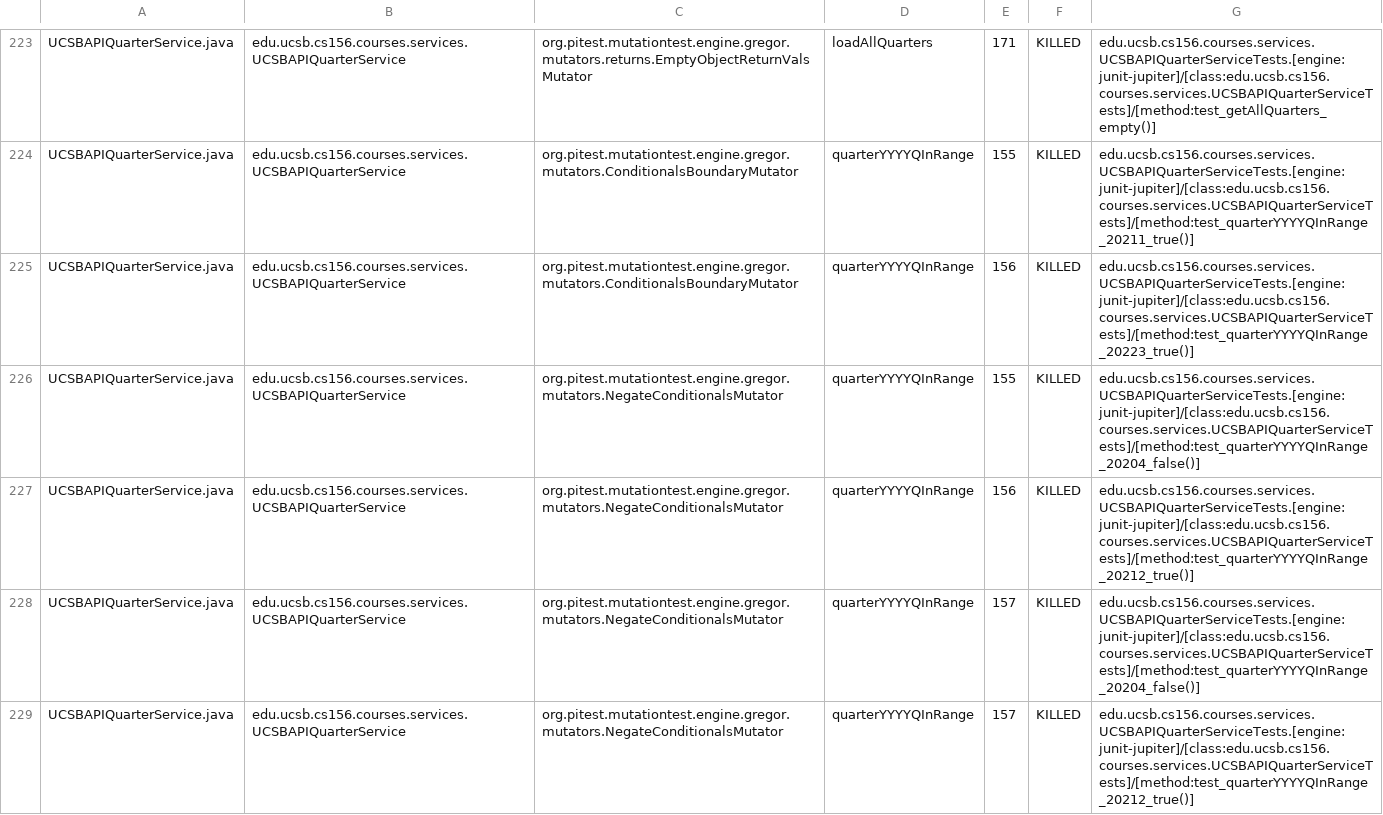
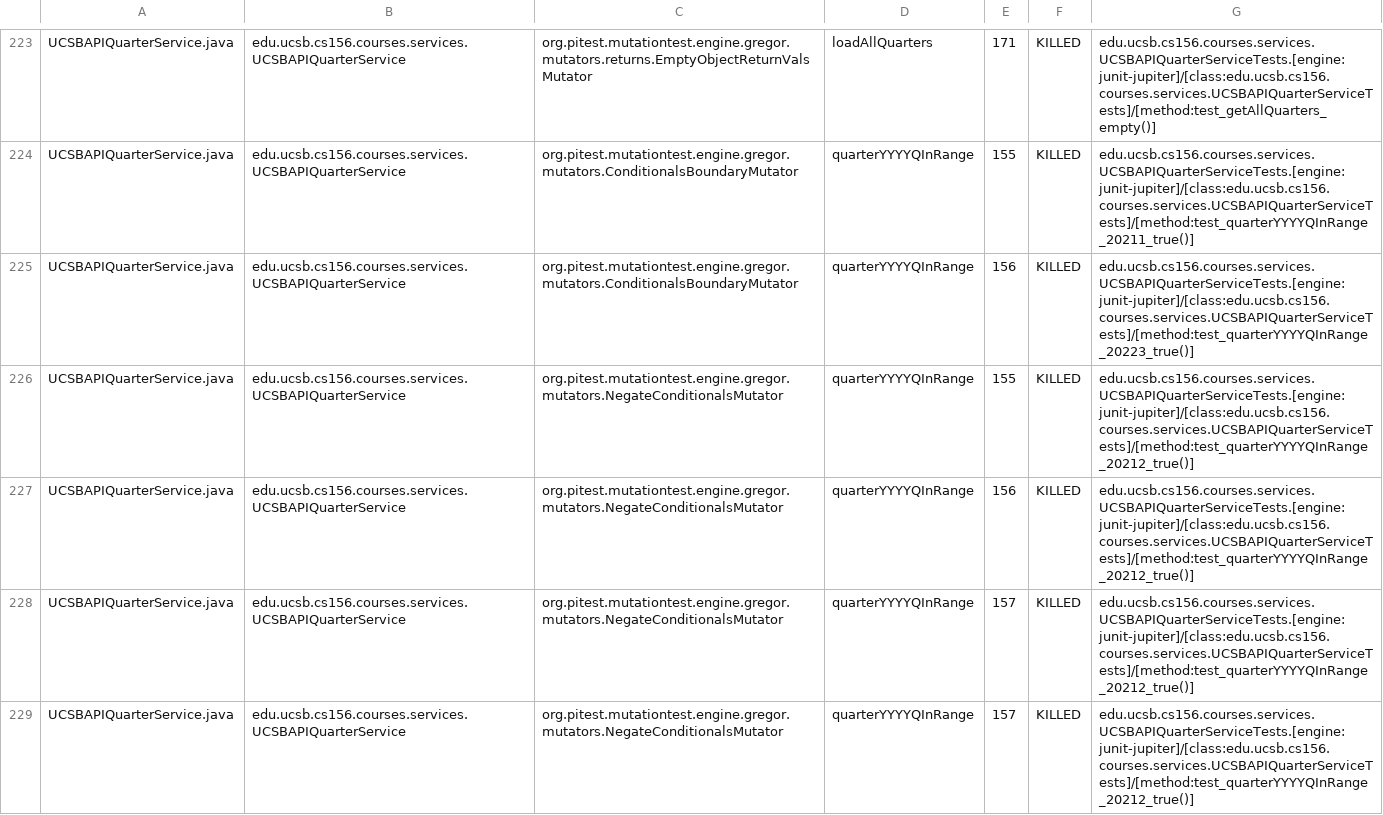
Before and after one commit to ucsb-cs156-f24/proj-courses-f24-04, a CSV file: prs/48/pitest/mutations.csv, drawn as a sheet; only a part is shown, gaps mark what is left out; the diff covers the shown part only.

Commit message:
Deploying to gh-pages from @ ucsb-cs156-f24/proj-courses-f24-04@0198584555baac2867ea734bb722c33b7a3c27f8 🚀

```diff
--- a/prs/48/pitest/mutations.csv
+++ b/prs/48/pitest/mutations.csv
@@ -225,5 +225,5 @@ UCSBAPIQuarterService.java,edu.ucsb.cs156.courses.services.UCSBAPIQuarterService
 UCSBAPIQuarterService.java,edu.ucsb.cs156.courses.services.UCSBAPIQuarterService,org.pitest.mutationtest.engine.gregor.mutators.ConditionalsBoundaryMutator,quarterYYYYQInRange,156,KILLED,edu.ucsb.cs156.courses.services.UCSBAPIQuarterServiceTests.[engine:junit-jupiter]/[class:edu.ucsb.cs156.courses.services.UCSBAPIQuarterServiceTests]/[method:test_quarterYYYYQInRange_20223_true()]
-UCSBAPIQuarterService.java,edu.ucsb.cs156.courses.services.UCSBAPIQuarterService,org.pitest.mutationtest.engine.gregor.mutators.NegateConditionalsMutator,quarterYYYYQInRange,155,KILLED,edu.ucsb.cs156.courses.services.UCSBAPIQuarterServiceTests.[engine:junit-jupiter]/[class:edu.ucsb.cs156.courses.services.UCSBAPIQuarterServiceTests]/[method:test_quarterYYYYQInRange_20204_false()]
+UCSBAPIQuarterService.java,edu.ucsb.cs156.courses.services.UCSBAPIQuarterService,org.pitest.mutationtest.engine.gregor.mutators.NegateConditionalsMutator,quarterYYYYQInRange,155,KILLED,edu.ucsb.cs156.courses.services.UCSBAPIQuarterServiceTests.[engine:junit-jupiter]/[class:edu.ucsb.cs156.courses.services.UCSBAPIQuarterServiceTests]/[method:test_quarterYYYYQInRange_20212_true()]
 UCSBAPIQuarterService.java,edu.ucsb.cs156.courses.services.UCSBAPIQuarterService,org.pitest.mutationtest.engine.gregor.mutators.NegateConditionalsMutator,quarterYYYYQInRange,156,KILLED,edu.ucsb.cs156.courses.services.UCSBAPIQuarterServiceTests.[engine:junit-jupiter]/[class:edu.ucsb.cs156.courses.services.UCSBAPIQuarterServiceTests]/[method:test_quarterYYYYQInRange_20212_true()]
-UCSBAPIQuarterService.java,edu.ucsb.cs156.courses.services.UCSBAPIQuarterService,org.pitest.mutationtest.engine.gregor.mutators.NegateConditionalsMutator,quarterYYYYQInRange,157,KILLED,edu.ucsb.cs156.courses.services.UCSBAPIQuarterServiceTests.[engine:junit-jupiter]/[class:edu.ucsb.cs156.courses.services.UCSBAPIQuarterServiceTests]/[method:test_quarterYYYYQInRange_20204_false()]
 UCSBAPIQuarterService.java,edu.ucsb.cs156.courses.services.UCSBAPIQuarterService,org.pitest.mutationtest.engine.gregor.mutators.NegateConditionalsMutator,quarterYYYYQInRange,157,KILLED,edu.ucsb.cs156.courses.services.UCSBAPIQuarterServiceTests.[engine:junit-jupiter]/[class:edu.ucsb.cs156.courses.services.UCSBAPIQuarterServiceTests]/[method:test_quarterYYYYQInRange_20212_true()]
+UCSBAPIQuarterService.java,edu.ucsb.cs156.courses.services.UCSBAPIQuarterService,org.pitest.mutationtest.engine.gregor.mutators.NegateConditionalsMutator,quarterYYYYQInRange,157,KILLED,edu.ucsb.cs156.courses.services.UCSBAPIQuarterServiceTests.[engine:junit-jupiter]/[class:edu.ucsb.cs156.courses.services.UCSBAPIQuarterServiceTests]/[method:test_quarterYYYYQInRange_20212_true()]
```
Also changed, not shown: 51 edited cells elsewhere in this file, 44 other files.
